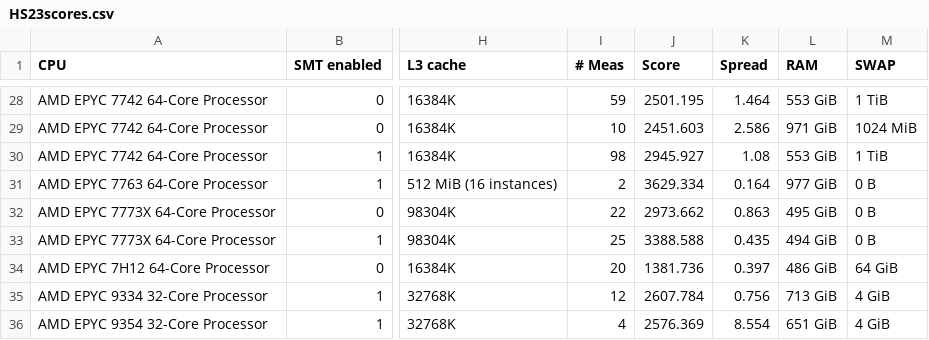
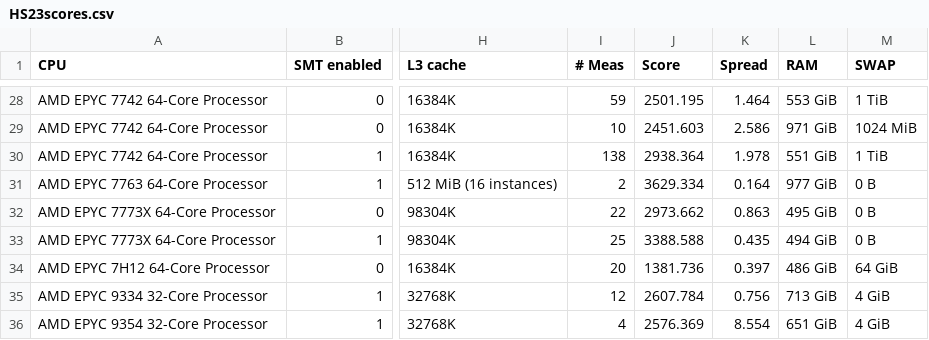
Before and after one commit to HEPiX-Forum/hepix-forum.github.io, a CSV file: _data/HS23scores.csv, drawn as a sheet; only a part is shown, gaps mark what is left out; the diff names each change by its address in the sheet, - before the commit and + after, or states it on an @@ line.

Commit message:
CI job updates HS23 table (https://gitlab.cern.ch/hep-benchmarks/private-tools/-/jobs/35271958)

```diff
--- a/_data/HS23scores.csv
+++ b/_data/HS23scores.csv
-I30 (# Meas): 98
+I30 (# Meas): 138
-J30 (Score): 2945.927
+J30 (Score): 2938.364
-K30 (Spread): 1.08
+K30 (Spread): 1.978
-L30 (RAM): 553 GiB
+L30 (RAM): 551 GiB
```
